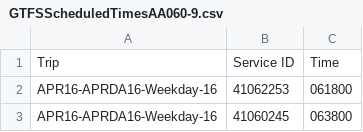
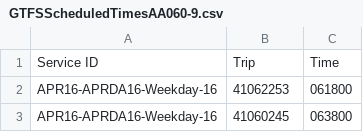
Before and after one commit to SuperThunder/OCT-Analytics, a CSV file: GTFSScheduledTimesAA060-9.csv, drawn as a sheet; only a part is shown.

Commit message:
found bug in estimated time checking. many days either don't get a service ID, or can't match their service ID to any known times

```diff
--- a/GTFSScheduledTimesAA060-9.csv
+++ b/GTFSScheduledTimesAA060-9.csv
@@ -1,2 +1,2 @@
-Trip,Service ID,Time
+Service ID,Trip,Time
 APR16-APRDA16-Weekday-16,41062253,061800
```
Also changed, not shown: 10 other files.
